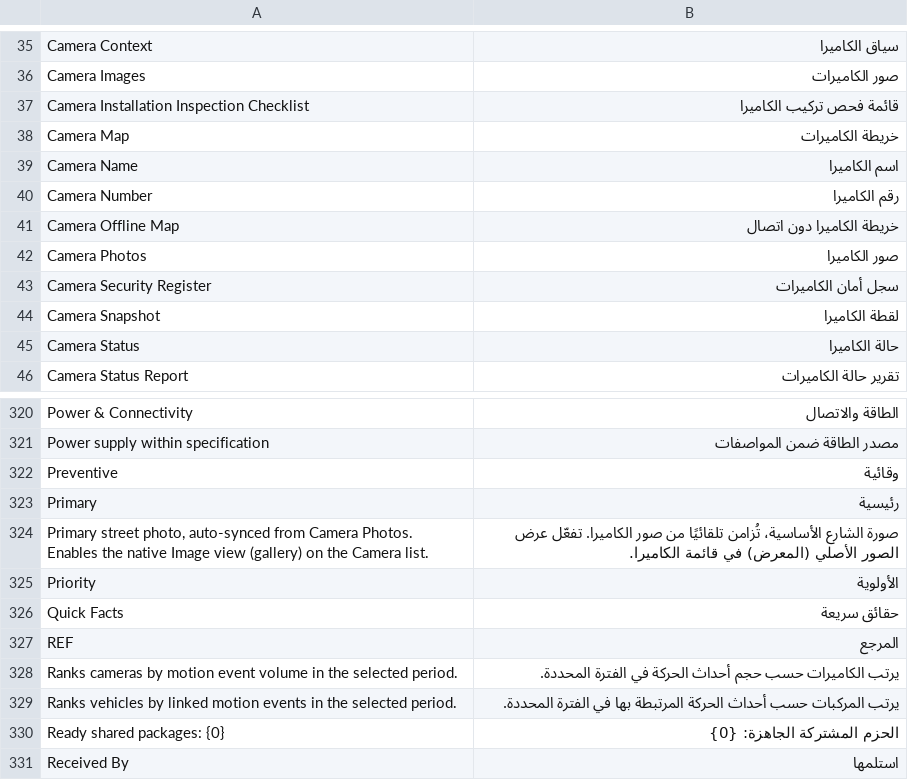
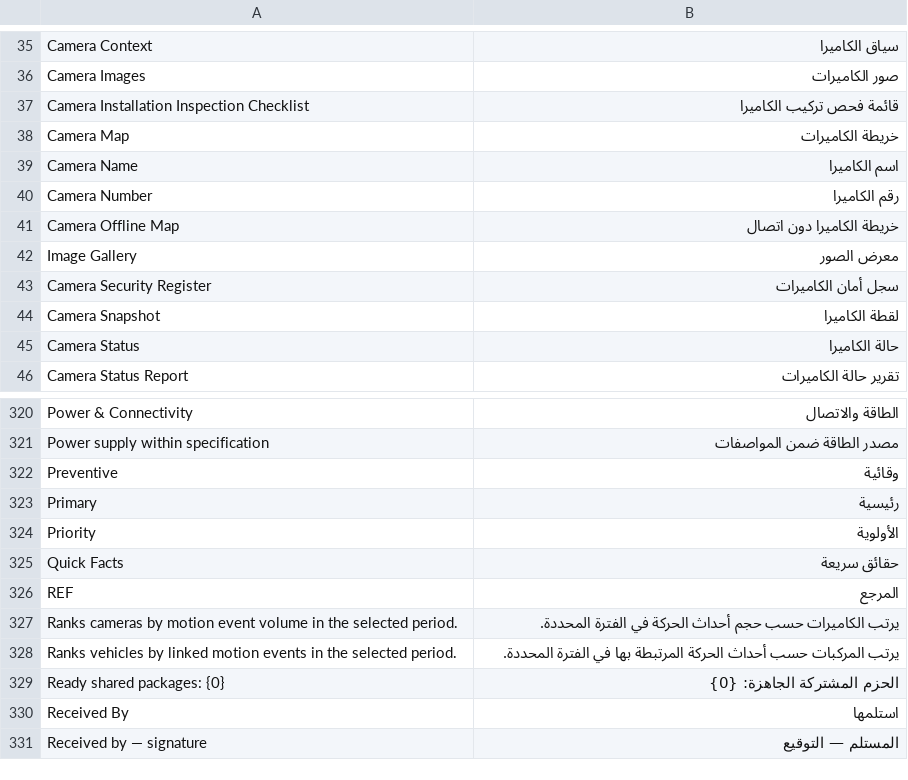
Before and after one commit to josuecano22222-rgb/camera_archive_management, a CSV file: camera_archive_management/translations/ar.csv, drawn as a sheet; only a part is shown, gaps mark what is left out; the shorter side is filled out with more unchanged rows; removed rows and columns are numbered as before the commit, all else as after; the diff covers the shown part only; the diff names each change by its address in the sheet, - before the commit and + after, or states it on an @@ line.

```diff
--- a/camera_archive_management/translations/ar.csv
+++ b/camera_archive_management/translations/ar.csv
-row 42: Camera Photos | صور الكاميرا
+row 42: Image Gallery | معرض الصور
-row 324: Primary street photo, auto-synced from Camera Photos. Enables the native Image view (gallery) on the Camera list. | صورة الشارع الأساسية، تُزامن تلقائيًا من صور الكاميرا. تفعّل عرض الصور الأصلي (المعرض) في قائمة الكاميرا.
```
Also changed, not shown: 53 added rows elsewhere in this file, camera_archive_management/translations/en.csv, 45 other files.
